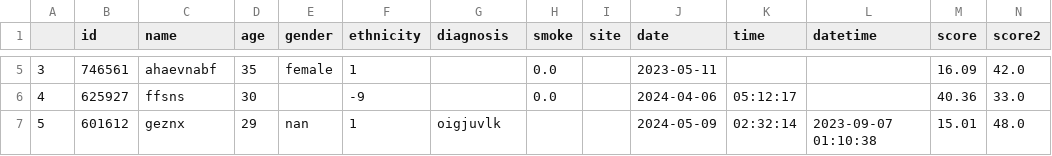
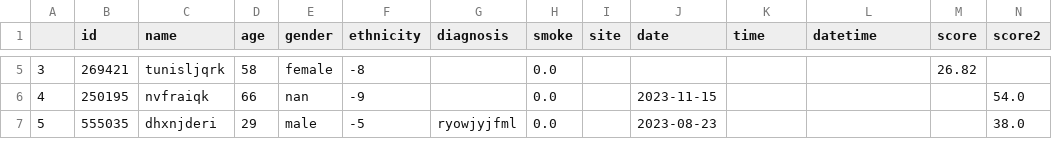
Before and after one commit to LewisHotchkissDPUK/SynthOpt, a CSV file: output/NEW_TESTING_DATASET_SYNTHETIC_STRUCTURAL.csv, drawn as a sheet; only a part is shown, gaps mark what is left out; the diff covers the shown part only.

```diff
--- a/output/NEW_TESTING_DATASET_SYNTHETIC_STRUCTURAL.csv
+++ b/output/NEW_TESTING_DATASET_SYNTHETIC_STRUCTURAL.csv
@@ -5,3 +5,3 @@
-3,746561,ahaevnabf,35,female,1,,0.0,,2023-05-11,,,16.09,42.0
-4,625927,ffsns,30,,-9,,0.0,,2024-04-06,05:12:17,,40.36,33.0
-5,601612,geznx,29,nan,1,oigjuvlk,,,2024-05-09,02:32:14,2023-09-07 01:10:38,15.01,48.0
+3,269421,tunisljqrk,58,female,-8,,0.0,,,,,26.82,
+4,250195,nvfraiqk,66,nan,-9,,0.0,,2023-11-15,,,,54.0
+5,555035,dhxnjderi,29,male,-5,ryowjyjfml,0.0,,2023-08-23,,,,38.0
```
Also changed, not shown: 77 edited cells elsewhere in this file, 4 other files.
